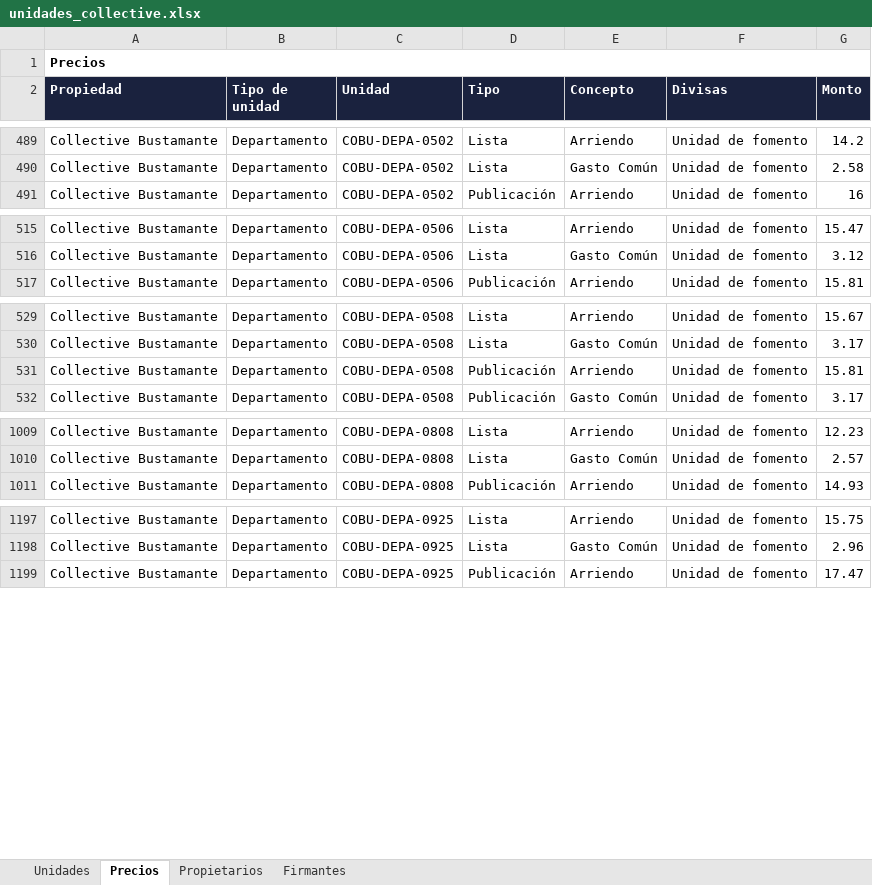
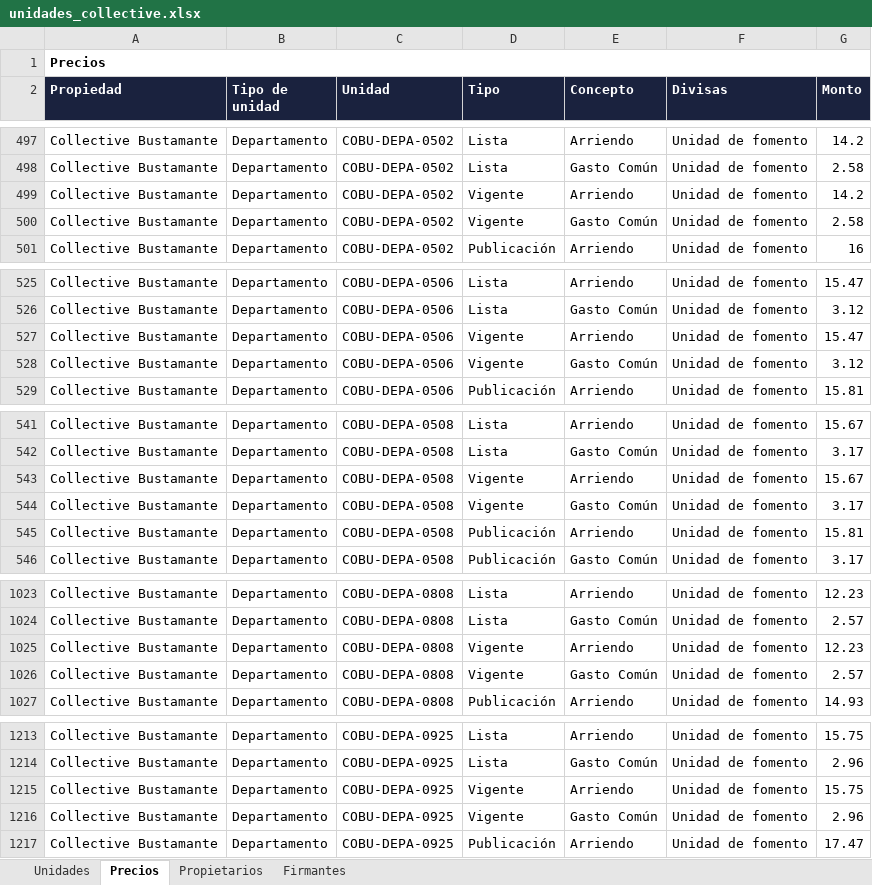
Before and after one commit to MatiasStipicevic/MatiCode, an Excel workbook: src/unidades_collective.xlsx, sheet Precios, drawn as a sheet; only a part is shown, gaps mark what is left out; values as stored, in another font and other column widths than the file's, no borders; the diff covers the shown part only; the diff names each change by its address in the sheet, - before the commit and + after, or states it on an @@ line.

```diff
--- a/src/unidades_collective.xlsx (sheet Precios)
+++ b/src/unidades_collective.xlsx (sheet Precios)
+row 499: Collective Bustamante | Departamento | COBU-DEPA-0502 | Vigente | Arriendo | Unidad de fomento | 14.2
+row 500: Collective Bustamante | Departamento | COBU-DEPA-0502 | Vigente | Gasto Común | Unidad de fomento | 2.58
+row 527: Collective Bustamante | Departamento | COBU-DEPA-0506 | Vigente | Arriendo | Unidad de fomento | 15.47
+row 528: Collective Bustamante | Departamento | COBU-DEPA-0506 | Vigente | Gasto Común | Unidad de fomento | 3.12
+row 543: Collective Bustamante | Departamento | COBU-DEPA-0508 | Vigente | Arriendo | Unidad de fomento | 15.67
+row 544: Collective Bustamante | Departamento | COBU-DEPA-0508 | Vigente | Gasto Común | Unidad de fomento | 3.17
+row 1025: Collective Bustamante | Departamento | COBU-DEPA-0808 | Vigente | Arriendo | Unidad de fomento | 12.23
+row 1026: Collective Bustamante | Departamento | COBU-DEPA-0808 | Vigente | Gasto Común | Unidad de fomento | 2.57
+row 1215: Collective Bustamante | Departamento | COBU-DEPA-0925 | Vigente | Arriendo | Unidad de fomento | 15.75
+row 1216: Collective Bustamante | Departamento | COBU-DEPA-0925 | Vigente | Gasto Común | Unidad de fomento | 2.96
```
Also changed, not shown: 24 added rows and 4 edited cells elsewhere in this sheet, sheet Unidades, 1 other file.
